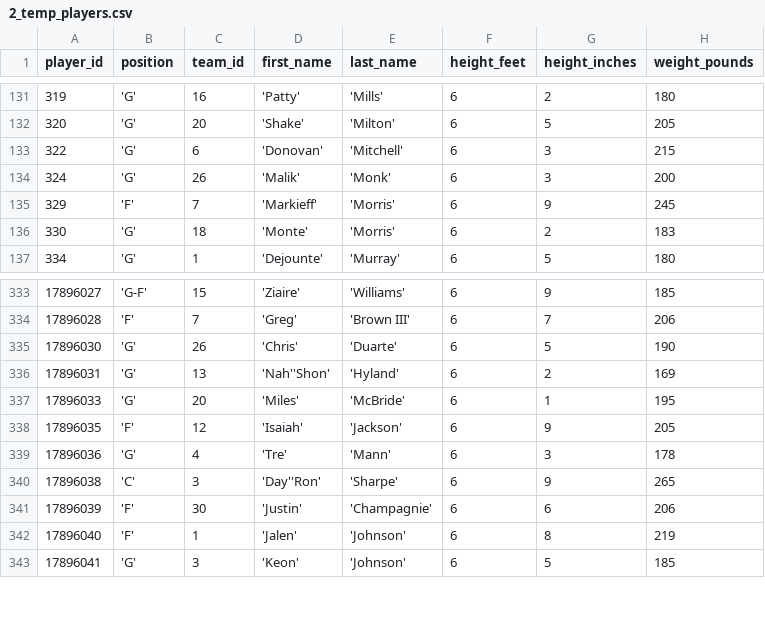
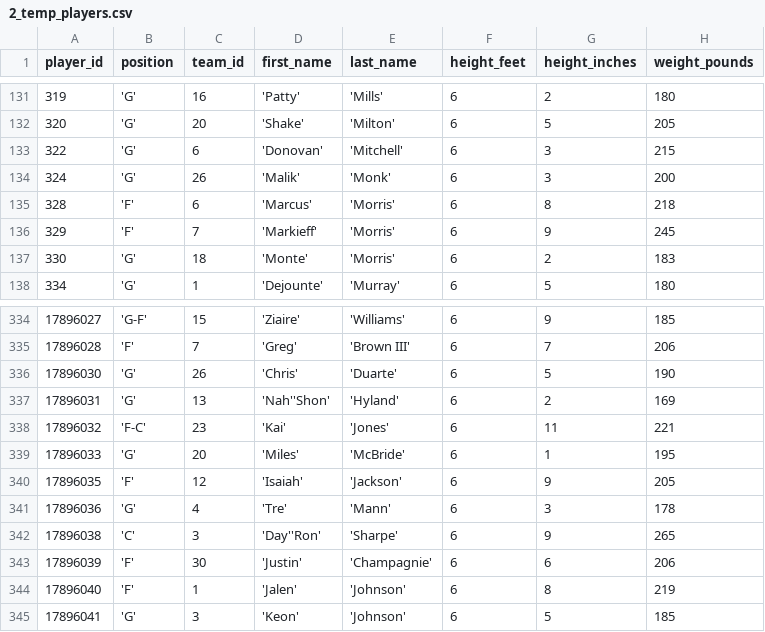
Before and after one commit to corey-cheung/nba-basketball-orchestration, a CSV file: include/ingestion/python/temp/2_temp_players.csv, drawn as a sheet; only a part is shown, gaps mark what is left out.

```diff
--- a/include/ingestion/python/temp/2_temp_players.csv
+++ b/include/ingestion/python/temp/2_temp_players.csv
@@ -134,2 +134,3 @@ player_id,position,team_id,first_name,last_name,height_feet,height_inches,weight
 324,'G',26,'Malik','Monk',6,3,200
+328,'F',6,'Marcus','Morris',6,8,218
 329,'F',7,'Markieff','Morris',6,9,245
@@ -336,2 +337,3 @@ player_id,position,team_id,first_name,last_name,height_feet,height_inches,weight
 17896031,'G',13,'Nah''Shon','Hyland',6,2,169
+17896032,'F-C',23,'Kai','Jones',6,11,221
 17896033,'G',20,'Miles','McBride',6,1,195
```
Also changed, not shown: include/ingestion/python/temp/3_temp_games.csv, 1 other file.
